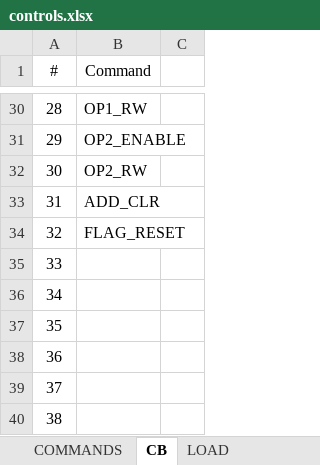
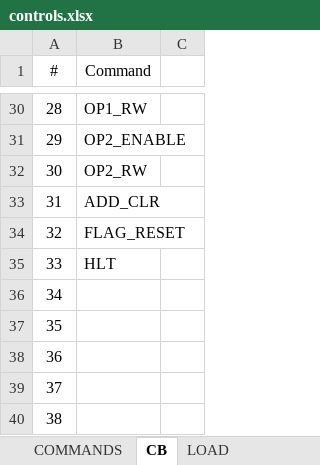
Before and after one commit to Saicheg/cpu, an Excel workbook: doc/controls.xlsx, sheet CB, drawn as a sheet; only a part is shown, gaps mark what is left out; values as stored, in another font and other column widths than the file's, no borders; the diff names each change by its address in the sheet, - before the commit and + after, or states it on an @@ line.

Commit message:
fix jms and add nop + hlt commands

```diff
--- a/doc/controls.xlsx (sheet CB)
+++ b/doc/controls.xlsx (sheet CB)
-B35 (Command): (empty)
+B35 (Command): HLT
```
Also changed, not shown: sheet COMMANDS, 7 other files.
